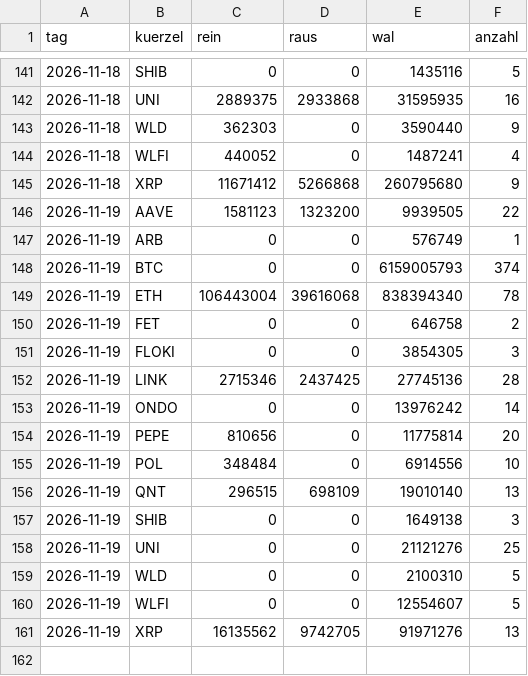
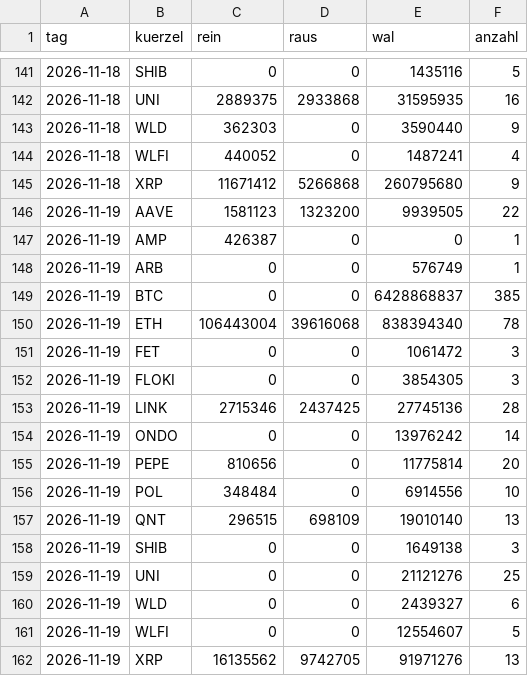
Before and after one commit to tobzwil89/insider, a CSV file: daten/wale/tagesfluss.csv, drawn as a sheet; only a part is shown, gaps mark what is left out.

```diff
--- a/daten/wale/tagesfluss.csv
+++ b/daten/wale/tagesfluss.csv
@@ -146,6 +146,7 @@ tag,kuerzel,rein,raus,wal,anzahl
 2026-11-19,AAVE,1581123,1323200,9939505,22
+2026-11-19,AMP,426387,0,0,1
 2026-11-19,ARB,0,0,576749,1
-2026-11-19,BTC,0,0,6159005793,374
+2026-11-19,BTC,0,0,6428868837,385
 2026-11-19,ETH,106443004,39616068,838394340,78
-2026-11-19,FET,0,0,646758,2
+2026-11-19,FET,0,0,1061472,3
 2026-11-19,FLOKI,0,0,3854305,3
@@ -158,3 +159,3 @@ tag,kuerzel,rein,raus,wal,anzahl
 2026-11-19,UNI,0,0,21121276,25
-2026-11-19,WLD,0,0,2100310,5
+2026-11-19,WLD,0,0,2439327,6
 2026-11-19,WLFI,0,0,12554607,5
```
Also changed, not shown: daten/wale/memecoins.csv, 2 other files.
